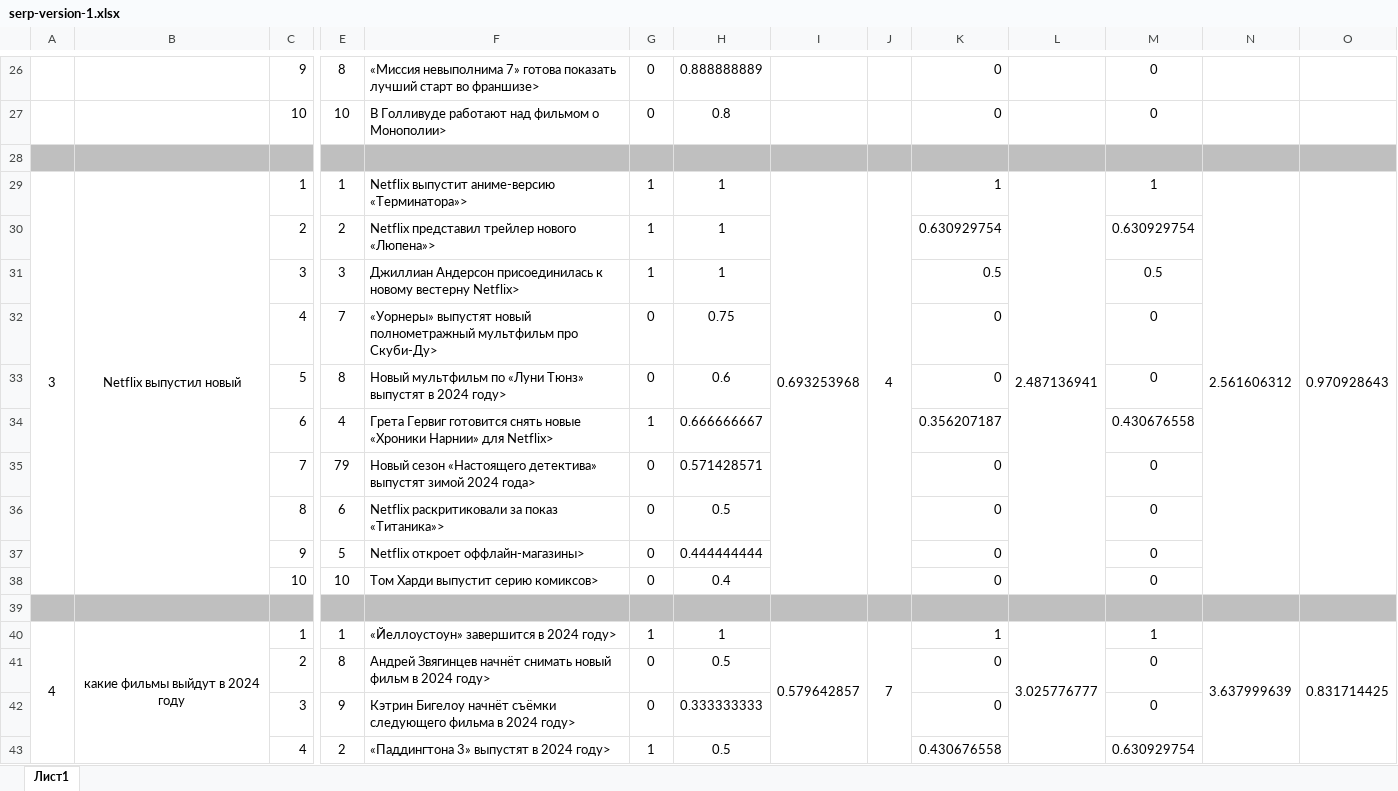
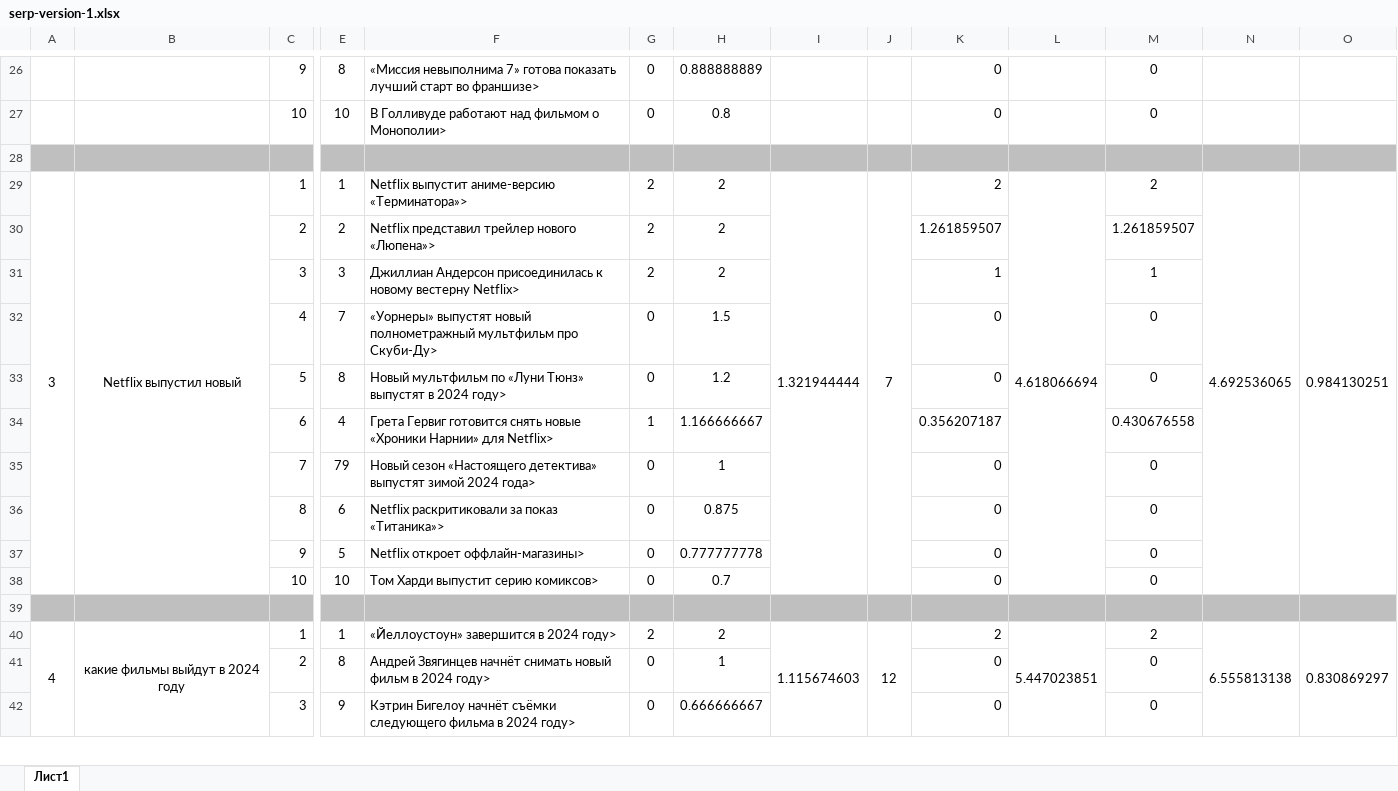
Before and after one commit to nikic2014/InfoSearche, an Excel workbook: serp-version-1.xlsx, sheet Лист1, drawn as a sheet; only a part is shown, gaps mark what is left out; values as stored, in another font and other column widths than the file's, no borders; removed rows and columns are numbered as before the commit, all else as after; rows hold the shown columns only; the diff covers the shown part only; the diff names each change by its address in the sheet, - before the commit and + after, or states it on an @@ line.

```diff
--- a/serp-version-1.xlsx (sheet Лист1)
+++ b/serp-version-1.xlsx (sheet Лист1)
-G29: 1
+G29: 2
-H29: 1
+H29: 2
-I29: 0.693253968
+I29: 1.321944444
-J29: 4
+J29: 7
-K29: 1
+K29: 2
-L29: 2.487136941
+L29: 4.618066694
-M29: 1
+M29: 2
-N29: 2.561606312
+N29: 4.692536065
-O29: 0.970928643
+O29: 0.984130251
-row 30:  |  | 2 | 2 | Netflix представил трейлер нового «Люпена»> | 1 | 1 |  |  | 0.630929754 |  | 0.630929754
-row 31:  |  | 3 | 3 | Джиллиан Андерсон присоединилась к новому вестерну Netflix> | 1 | 1 |  |  | 0.5 |  | 0.5
+row 30:  |  | 2 | 2 | Netflix представил трейлер нового «Люпена»> | 2 | 2 |  |  | 1.261859507 |  | 1.261859507
+row 31:  |  | 3 | 3 | Джиллиан Андерсон присоединилась к новому вестерну Netflix> | 2 | 2 |  |  | 1 |  | 1
-H32: 0.75
+H32: 1.5
-H33: 0.6
+H33: 1.2
-H34: 0.666666667
+H34: 1.166666667
-H35: 0.571428571
+H35: 1
-H36: 0.5
+H36: 0.875
-H37: 0.444444444
+H37: 0.777777778
-H38: 0.4
+H38: 0.7
-G40: 1
+G40: 2
-H40: 1
+H40: 2
-I40: 0.579642857
+I40: 1.115674603
-J40: 7
+J40: 12
-K40: 1
+K40: 2
-L40: 3.025776777
+L40: 5.447023851
-M40: 1
+M40: 2
-N40: 3.637999639
+N40: 6.555813138
-O40: 0.831714425
+O40: 0.830869297
-H41: 0.5
+H41: 1
-H42: 0.333333333
+H42: 0.666666667
-row 43:  |  | 4 | 2 | «Паддингтона 3» выпустят в 2024 году> | 1 | 0.5 |  |  | 0.430676558 |  | 0.630929754
```
Also changed, not shown: 21 added rows, 20 removed rows and 74 edited cells elsewhere in this sheet, 10 other files.
